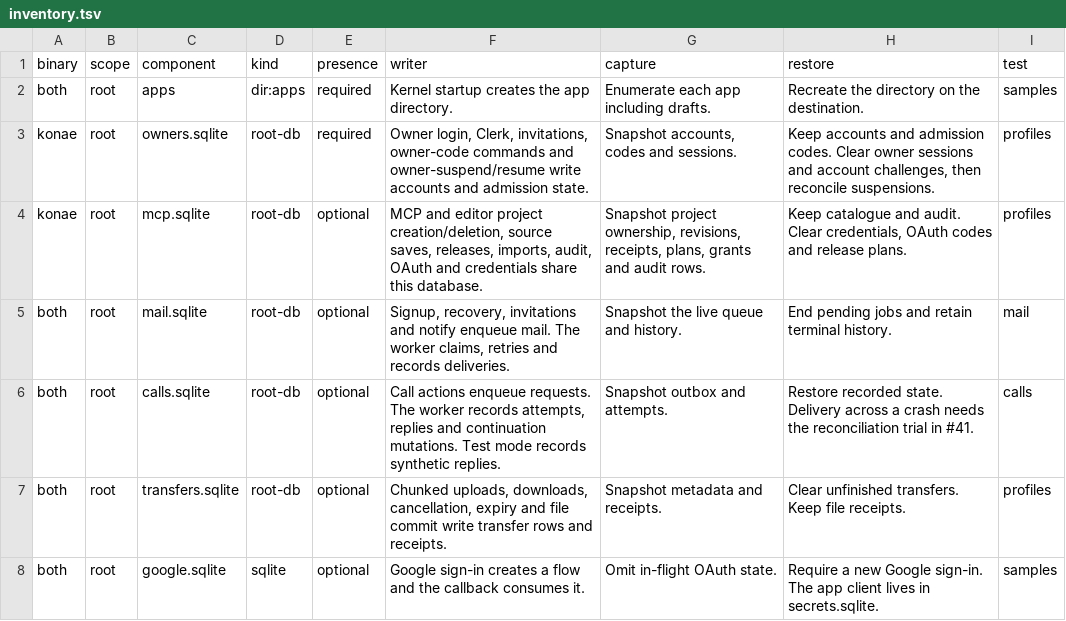
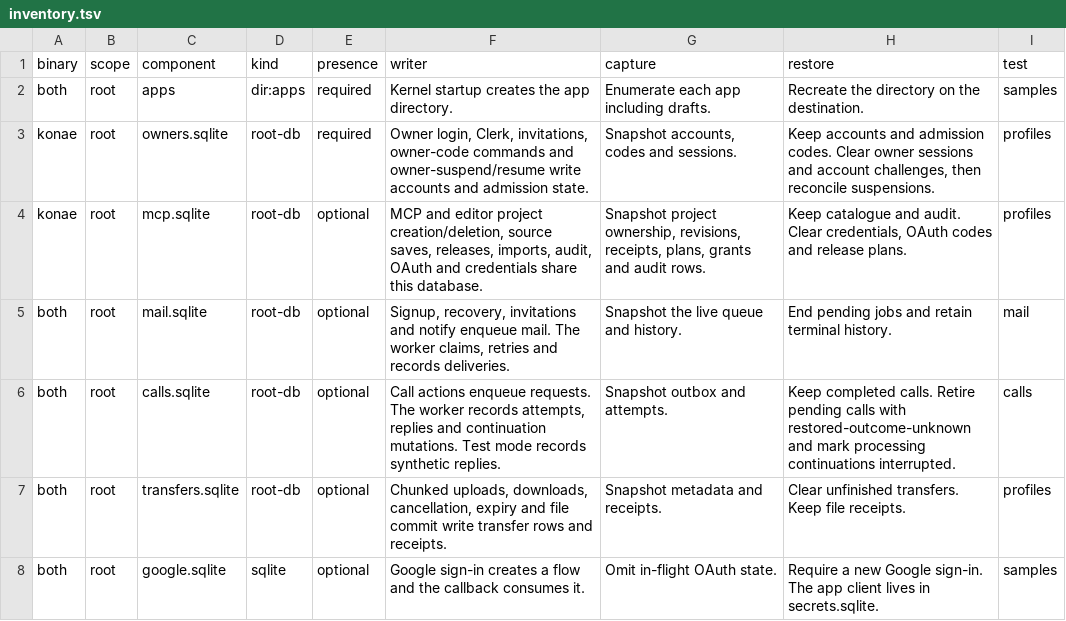
Before and after one commit to danibram/konae, a TSV file: kernel-rs/kernel/src/inventory.tsv, drawn as a sheet; only a part is shown; the diff covers the shown part only.

Commit message:
Check the installation cut and keep interrupted restores closed

```diff
--- a/kernel-rs/kernel/src/inventory.tsv
+++ b/kernel-rs/kernel/src/inventory.tsv
@@ -5,3 +5,3 @@ konae	root	mcp.sqlite	root-db	optional	MCP and editor project creation/deletion,
 both	root	mail.sqlite	root-db	optional	Signup, recovery, invitations and notify enqueue mail. The worker claims, retries and records deliveries.	Snapshot the live queue and history.	End pending jobs and retain terminal history.	mail
-both	root	calls.sqlite	root-db	optional	Call actions enqueue requests. The worker records attempts, replies and continuation mutations. Test mode records synthetic replies.	Snapshot outbox and attempts.	Restore recorded state. Delivery across a crash needs the reconciliation trial in #41.	calls
+both	root	calls.sqlite	root-db	optional	Call actions enqueue requests. The worker records attempts, replies and continuation mutations. Test mode records synthetic replies.	Snapshot outbox and attempts.	Keep completed calls. Retire pending calls with restored-outcome-unknown and mark processing continuations interrupted.	calls
 both	root	transfers.sqlite	root-db	optional	Chunked uploads, downloads, cancellation, expiry and file commit write transfer rows and receipts.	Snapshot metadata and receipts.	Clear unfinished transfers. Keep file receipts.	profiles
```
Also changed, not shown: 3 edited cells elsewhere in this file, 11 other files.
